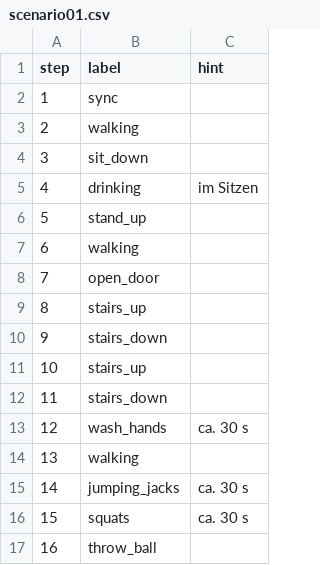
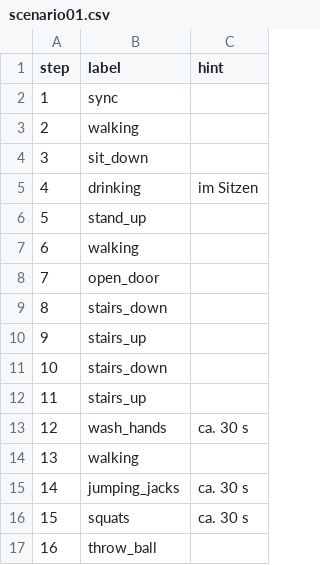
Before and after one commit to a-rabanus/activity_tracker, a CSV file: scenarios/scenario01.csv, drawn as a sheet; only a part is shown.

Commit message:
Compact main window and go downstairs first in scenario01

```diff
--- a/scenarios/scenario01.csv
+++ b/scenarios/scenario01.csv
@@ -8,6 +8,6 @@ step,label,hint
 7,open_door,
-8,stairs_up,
-9,stairs_down,
-10,stairs_up,
-11,stairs_down,
+8,stairs_down,
+9,stairs_up,
+10,stairs_down,
+11,stairs_up,
 12,wash_hands,ca. 30 s
```
Also changed, not shown: 2 other files.
